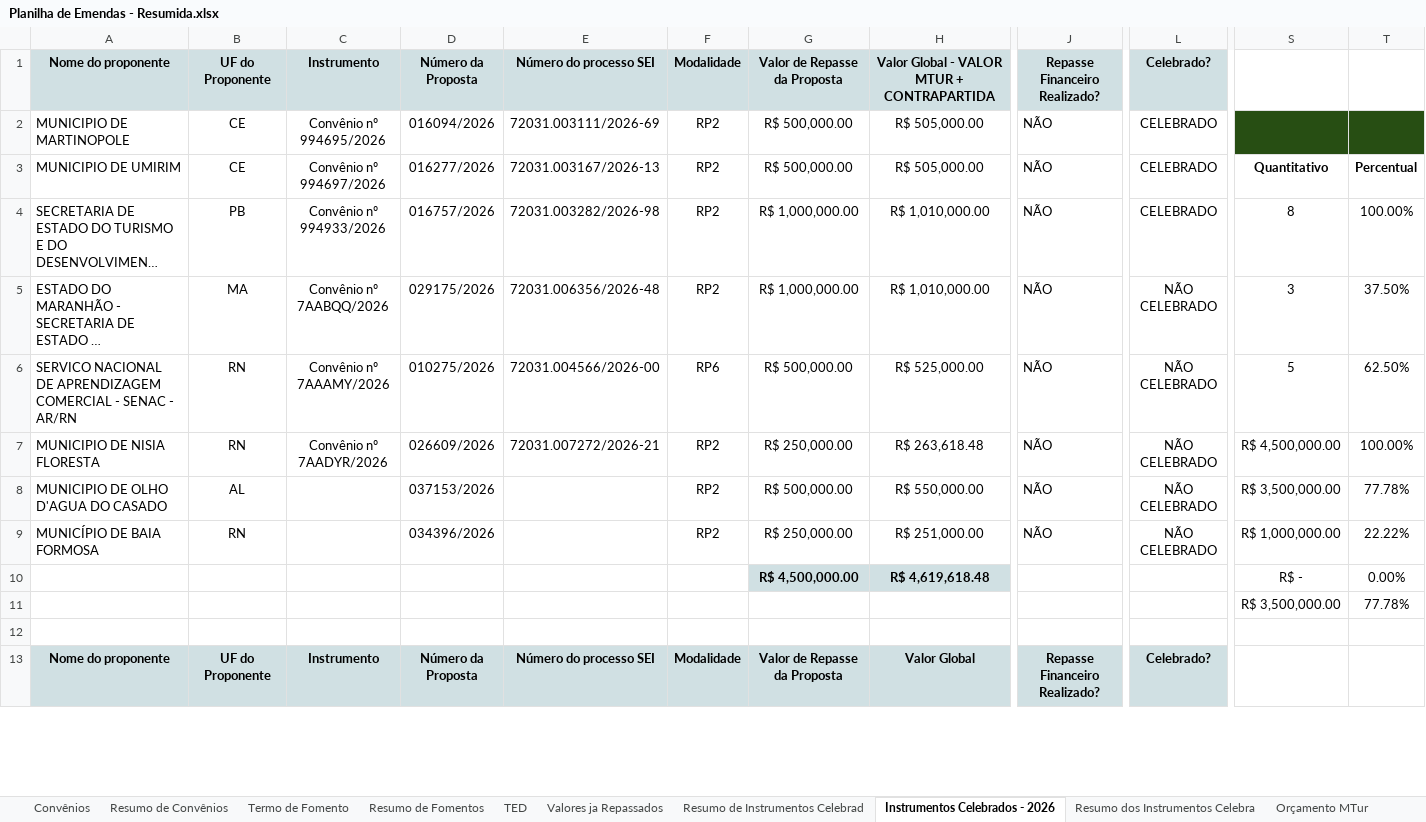
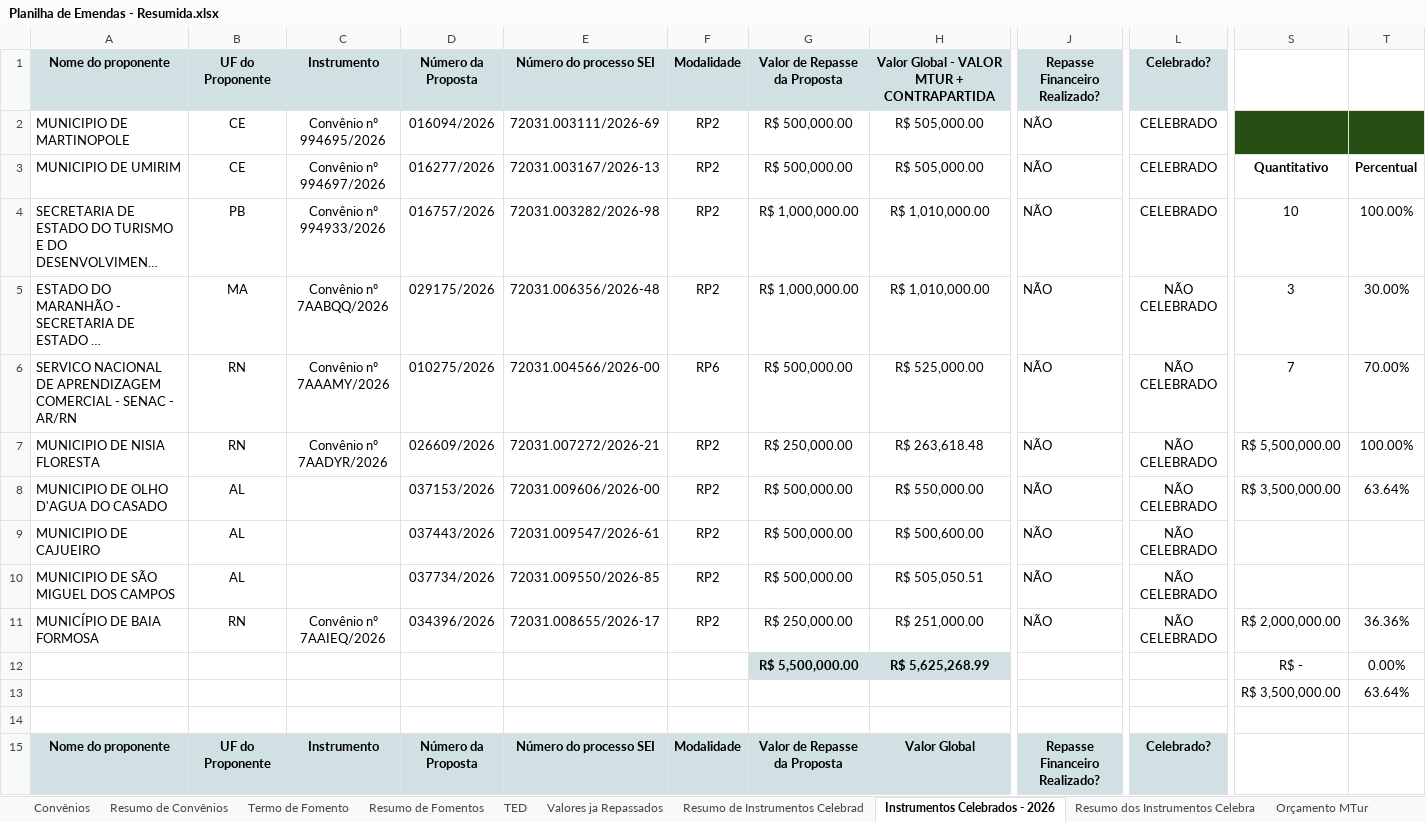
Before and after one commit to ronaldysantoss10-jpg/painel-mtur, an Excel workbook: Planilha de Emendas - Resumida.xlsx, sheet Instrumentos Celebrados - 2026, drawn as a sheet; only a part is shown, gaps mark what is left out; long unchanged cells end in …; values as stored, in another font and other column widths than the file's, no borders; conditional formats not drawn; addresses are those after the commit; rows hold the shown columns only; the diff names each change by its address in the sheet, - before the commit and + after, or states it on an @@ line.

Commit message:
Add files via upload

```diff
--- a/Planilha de Emendas - Resumida.xlsx (sheet Instrumentos Celebrados - 2026)
+++ b/Planilha de Emendas - Resumida.xlsx (sheet Instrumentos Celebrados - 2026)
-S4: 8
+S4: 10
-T5: 37.50%
+T5: 30.00%
-S6: 5
+S6: 7
-T6: 62.50%
+T6: 70.00%
-S7: R$ 4,500,000.00
+S7: R$ 5,500,000.00
-E8: (empty)
+E8: 72031.009606/2026-00
-T8: 77.78%
+T8: 63.64%
+row 9: MUNICIPIO DE CAJUEIRO | AL |  | 037443/2026 | 72031.009547/2026-61 | RP2 | R$ 500,000.00 | R$ 500,600.00 | NÃO | NÃO CELEBRADO
+row 10: MUNICIPIO DE SÃO MIGUEL DOS CAMPOS | AL |  | 037734/2026 | 72031.009550/2026-85 | RP2 | R$ 500,000.00 | R$ 505,050.51 | NÃO | NÃO CELEBRADO
-C11: (empty)
+C11: Convênio nº 7AAIEQ/2026
-E11: (empty)
+E11: 72031.008655/2026-17
-S11: R$ 1,000,000.00
+S11: R$ 2,000,000.00
-T11: 22.22%
+T11: 36.36%
-G12: R$ 4,500,000.00
+G12: R$ 5,500,000.00
-H12: R$ 4,619,618.48
+H12: R$ 5,625,268.99
-T13: 77.78%
+T13: 63.64%
```
Also changed, not shown: sheet Resumo dos Instrumentos Celebra, formulas that keep their value, hidden cells.
